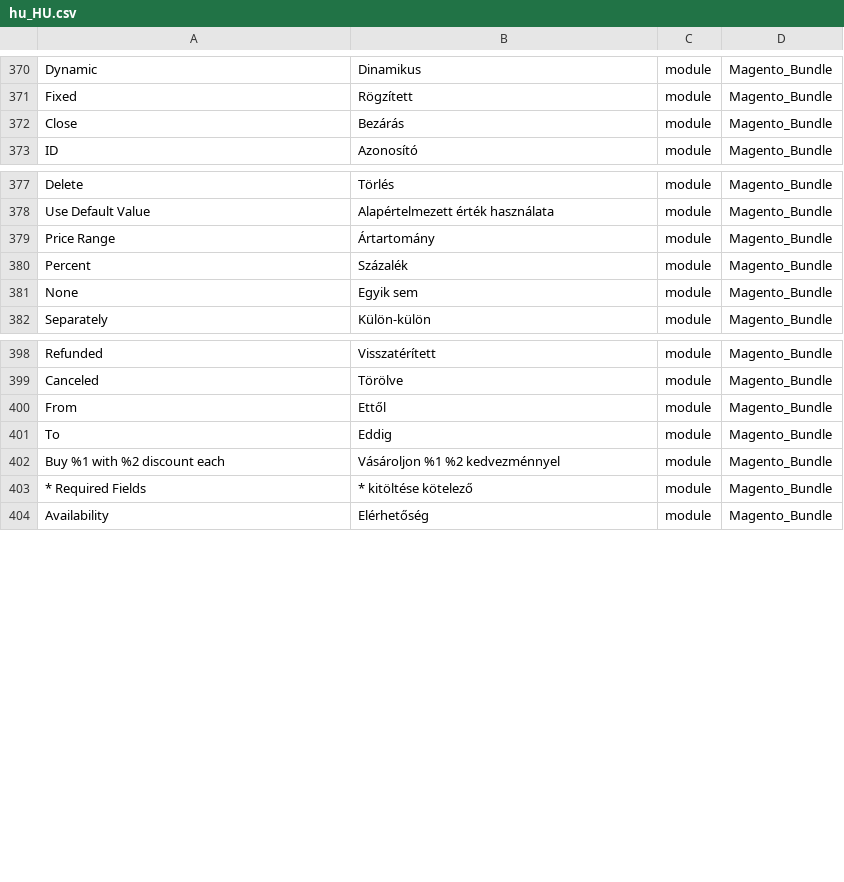
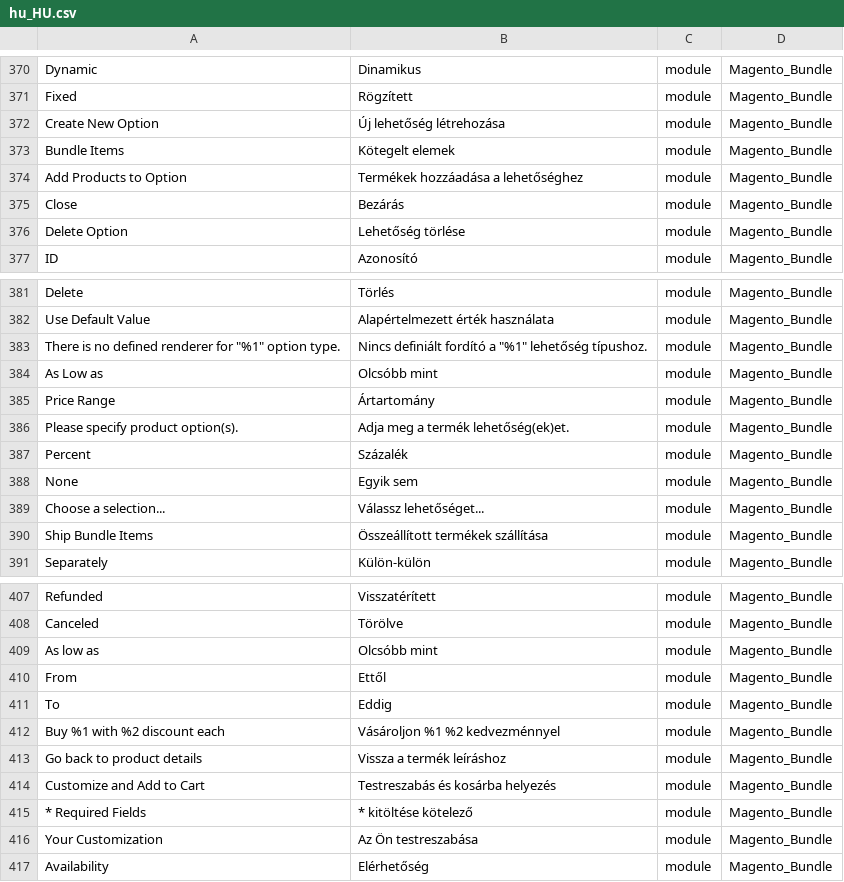
Before and after one commit to Magento2Translations/language_hu_hu, a CSV file: hu_HU.csv, drawn as a sheet; only a part is shown, gaps mark what is left out; the diff covers the shown part only.

```diff
--- a/hu_HU.csv
+++ b/hu_HU.csv
@@ -371,3 +371,7 @@ Dynamic,Dinamikus,module,Magento_Bundle
 Fixed,Rögzített,module,Magento_Bundle
+"Create New Option","Új lehetőség létrehozása",module,Magento_Bundle
+"Bundle Items","Kötegelt elemek",module,Magento_Bundle
+"Add Products to Option","Termékek hozzáadása a lehetőséghez",module,Magento_Bundle
 Close,Bezárás,module,Magento_Bundle
+"Delete Option","Lehetőség törlése",module,Magento_Bundle
 ID,Azonosító,module,Magento_Bundle
@@ -378,5 +382,10 @@ Delete,Törlés,module,Magento_Bundle
 "Use Default Value","Alapértelmezett érték használata",module,Magento_Bundle
+"There is no defined renderer for ""%1"" option type.","Nincs definiált fordító a ""%1"" lehetőség típushoz.",module,Magento_Bundle
+"As Low as","Olcsóbb mint",module,Magento_Bundle
 "Price Range",Ártartomány,module,Magento_Bundle
+"Please specify product option(s).","Adja meg a termék lehetőség(ek)et.",module,Magento_Bundle
 Percent,Százalék,module,Magento_Bundle
 None,"Egyik sem",module,Magento_Bundle
+"Choose a selection...","Válassz lehetőséget...",module,Magento_Bundle
+"Ship Bundle Items","Összeállított termékek szállítása",module,Magento_Bundle
 Separately,Külön-külön,module,Magento_Bundle
@@ -399,2 +408,3 @@ Refunded,Visszatérített,module,Magento_Bundle
 Canceled,Törölve,module,Magento_Bundle
+"As low as","Olcsóbb mint",module,Magento_Bundle
 From,Ettől,module,Magento_Bundle
@@ -402,3 +412,6 @@ To,Eddig,module,Magento_Bundle
 "Buy %1 with %2 discount each","Vásároljon %1 %2 kedvezménnyel",module,Magento_Bundle
+"Go back to product details","Vissza a termék leíráshoz",module,Magento_Bundle
+"Customize and Add to Cart","Testreszabás és kosárba helyezés",module,Magento_Bundle
 "* Required Fields","* kitöltése kötelező",module,Magento_Bundle
+"Your Customization","Az Ön testreszabása",module,Magento_Bundle
 Availability,Elérhetőség,module,Magento_Bundle
```
Also changed, not shown: 17 added rows and 4 edited cells elsewhere in this file, 1 other file.
